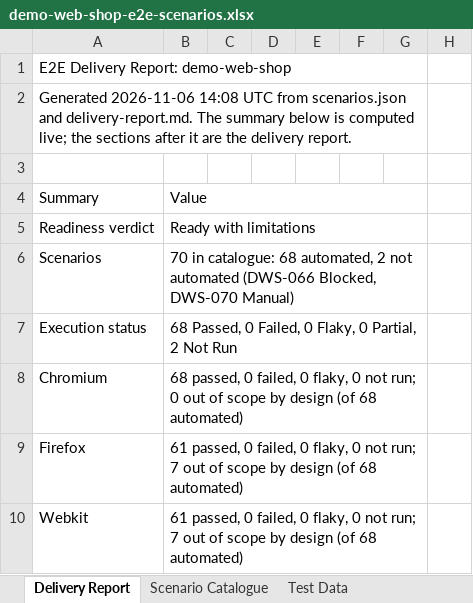
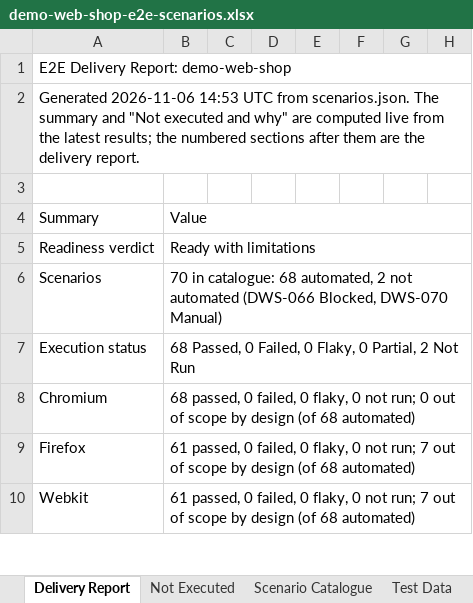
Before and after one commit to pamela-pursuit/Project1, an Excel workbook: test-plans/demo-web-shop/demo-web-shop-e2e-scenarios.xlsx, sheet Delivery Report, drawn as a sheet; only a part is shown; values as stored, in another font and other column widths than the file's, no cell formats; removed rows and columns are numbered as before the commit, all else as after; the diff covers the shown part only; the diff names each change by its address in the sheet, - before the commit and + after, or states it on an @@ line.

```diff
--- a/test-plans/demo-web-shop/demo-web-shop-e2e-scenarios.xlsx (sheet Delivery Report)
+++ b/test-plans/demo-web-shop/demo-web-shop-e2e-scenarios.xlsx (sheet Delivery Report)
+sheet tab: Not Executed
-A1:G1 merged
+A1:H1 merged
-A2: Generated 2026-11-06 14:08 UTC from scenarios.json and delivery-report.md. The summary below is computed live; the sections after it are the…
+A2: Generated 2026-11-06 14:53 UTC from scenarios.json. The summary and "Not executed and why" are computed live from the latest results; the numbered sections after them are the…
-A2:G2 merged
+A2:H2 merged
-B4:G4 merged
+B4:H4 merged
-B5:G5 merged
+B5:H5 merged
-B6:G6 merged
+B6:H6 merged
-B7:G7 merged
+B7:H7 merged
-B8:G8 merged
+B8:H8 merged
-B9:G9 merged
+B9:H9 merged
-B10:G10 merged
+B10:H10 merged
```
Also changed, not shown: 13 added rows, 1 edited cell and merged cells elsewhere in this sheet, other sheet tabs, cell formats, 2 other files.
